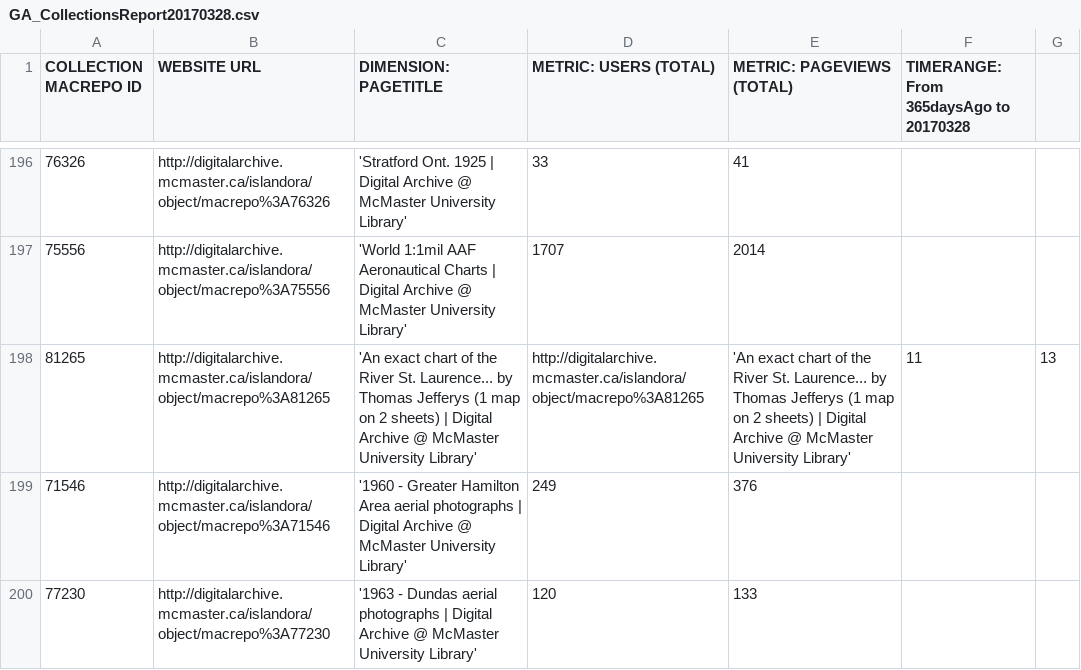
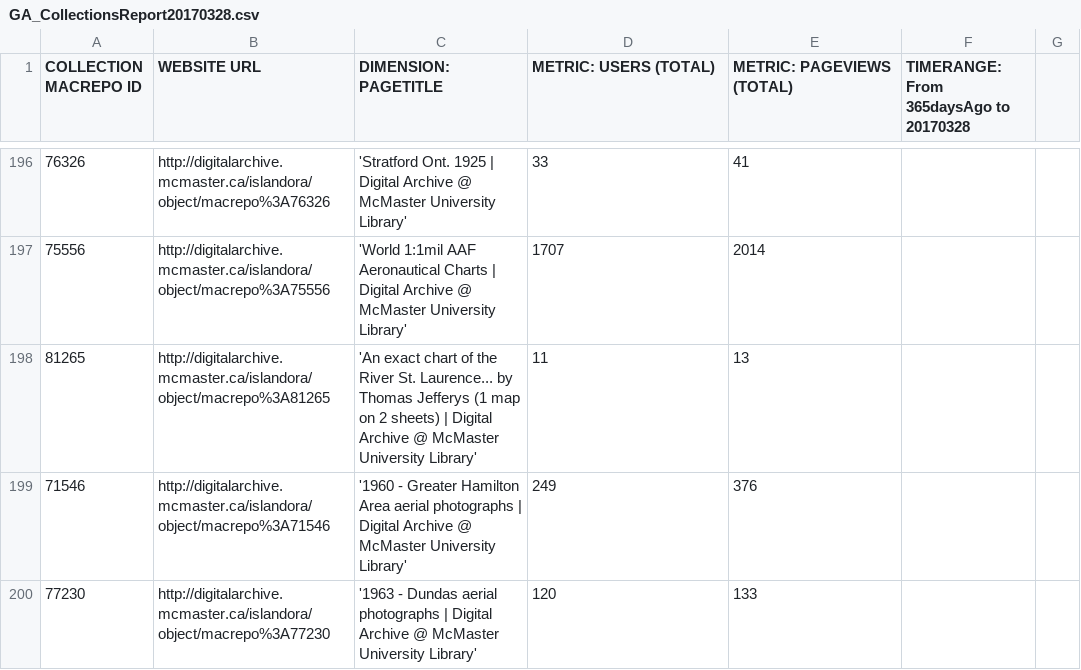
Before and after one commit to McMaster-University-Library/Digital-Archive-Tools, a CSV file: Google_Analytics_API_Python_Client/scripts/365daysAgo/GA_CollectionsReport20170328.csv, drawn as a sheet; only a part is shown, gaps mark what is left out; the diff names each change by its address in the sheet, - before the commit and + after, or states it on an @@ line.

Commit message:
Edited Scraper_V2.py and created Macrepo_Lookup20170329.csv.

```diff
--- a/Google_Analytics_API_Python_Client/scripts/365daysAgo/GA_CollectionsReport20170328.csv
+++ b/Google_Analytics_API_Python_Client/scripts/365daysAgo/GA_CollectionsReport20170328.csv
-D198 (METRIC: USERS (TOTAL)): http://digitalarchive.mcmaster.ca/islandora/object/macrepo%3A81265
+D198 (METRIC: USERS (TOTAL)): 11
-E198 (METRIC: PAGEVIEWS (TOTAL)): 'An exact chart of the River St. Laurence... by Thomas Jefferys (1 map on 2 sheets) | Digital Archive @ McMaster University Library'
+E198 (METRIC: PAGEVIEWS (TOTAL)): 13
-F198: 11
+F198: (empty)
-G198: 13
+G198: (empty)
```
Also changed, not shown: 8 other files.
